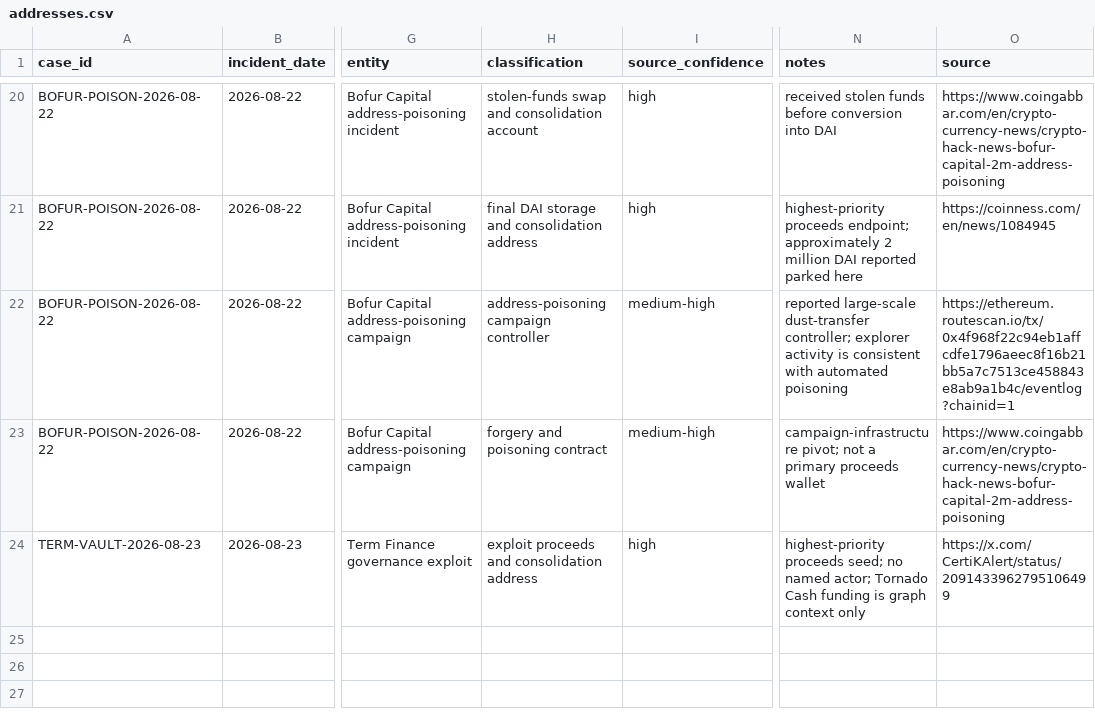
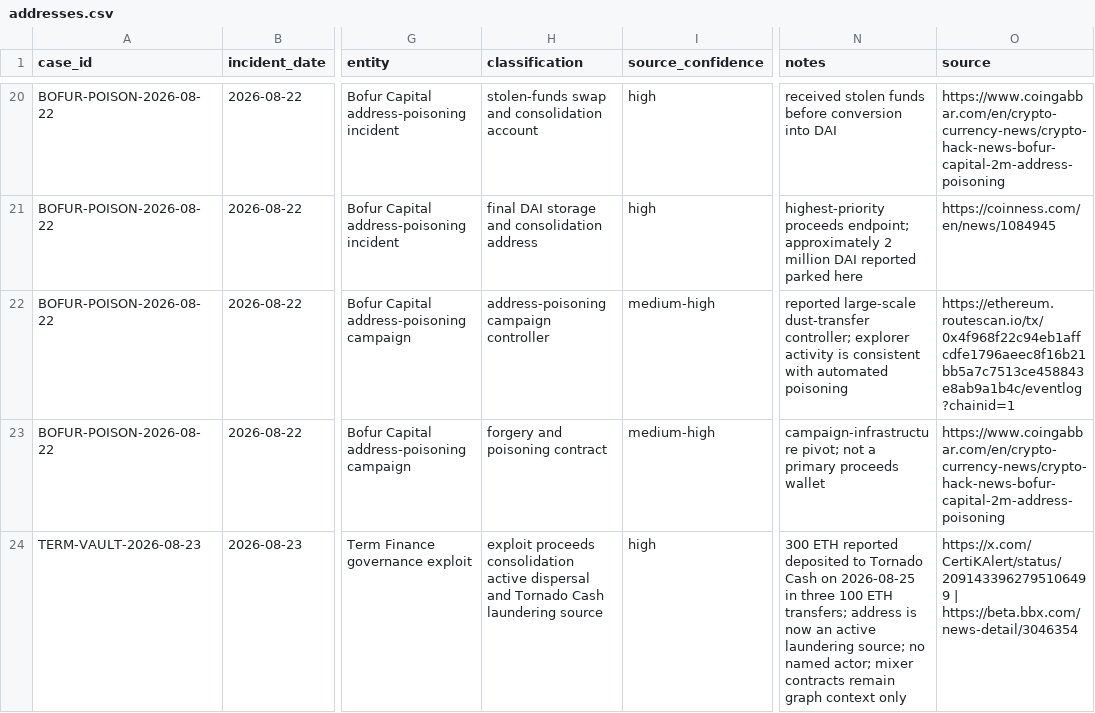
Before and after one commit to ryanshatch/blockchain-analysis-on-threat-actors, a CSV file: Multi-Chain/August-2026-Security-Sweep/addresses.csv, drawn as a sheet; only a part is shown, gaps mark what is left out; the diff names each change by its address in the sheet, - before the commit and + after, or states it on an @@ line.

```diff
--- a/Multi-Chain/August-2026-Security-Sweep/addresses.csv
+++ b/Multi-Chain/August-2026-Security-Sweep/addresses.csv
-H24 (classification): exploit proceeds and consolidation address
+H24 (classification): exploit proceeds consolidation active dispersal and Tornado Cash laundering source
-N24 (notes): highest-priority proceeds seed; no named actor; Tornado Cash funding is graph context…
+N24 (notes): 300 ETH reported deposited to Tornado Cash on 2026-08-25 in three 100 ETH transfers; address is now an active laundering source; no named actor; mixer contracts remain graph context…
-O24 (source): https://x.com/CertiKAlert/status/2091433962795106499
+O24 (source): https://x.com/CertiKAlert/status/2091433962795106499 | https://beta.bbx.com/news-detail/3046354
```
Also changed, not shown: Multi-Chain/August-2026-Security-Sweep/incidents.csv, 4 other files.
